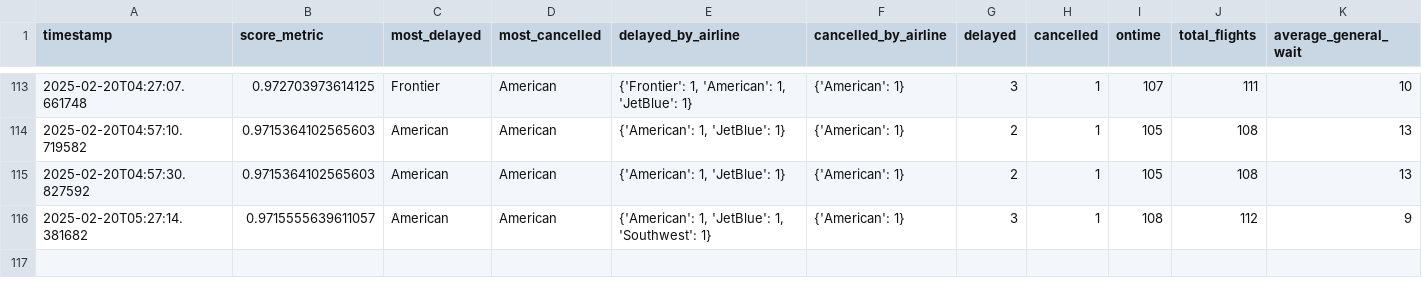
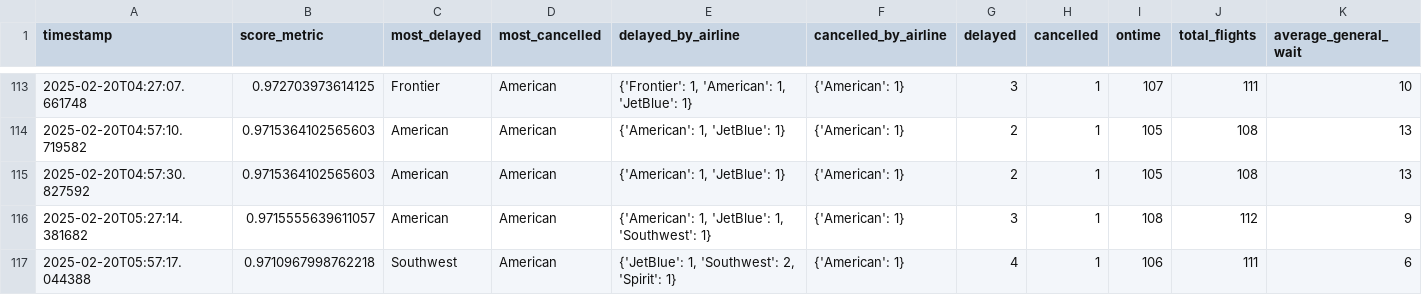
Before and after one commit to cruzdariel/how_is_mco_today, a CSV file: history.csv, drawn as a sheet; only a part is shown, gaps mark what is left out; rows hold the shown columns only; the diff names each change by its address in the sheet, - before the commit and + after, or states it on an @@ line.

Commit message:
Auto-update CSV

```diff
--- a/history.csv
+++ b/history.csv
+row 117: 2025-02-20T05:57:17.044388 | 0.9710967998762218 | Southwest | American | {'JetBlue': 1, 'Southwest': 2, 'Spirit': 1} | {'American': 1} | 4 | 1 | 106 | 111 | 6
```
